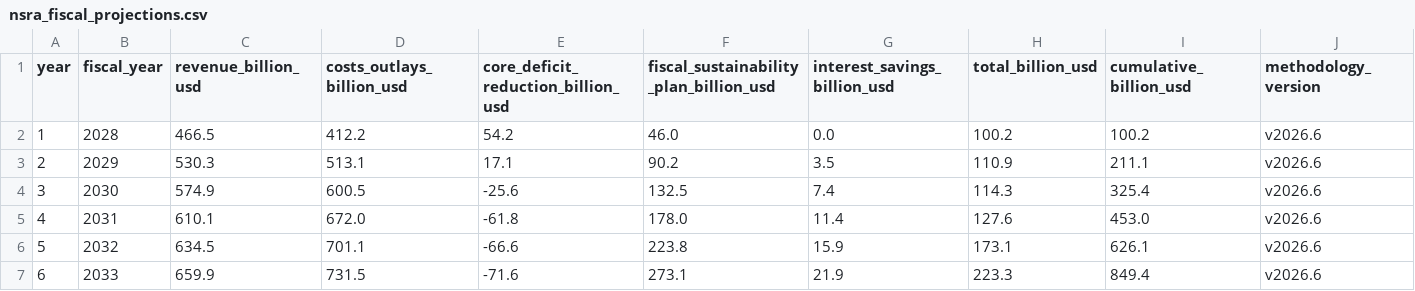
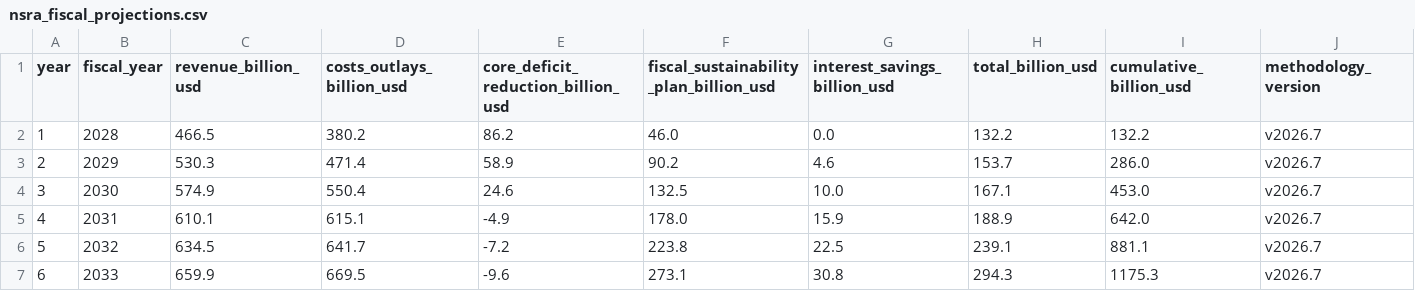
Before and after one commit to americanvault/theamericandeal, a CSV file: data/nsra_fiscal_projections.csv, drawn as a sheet; only a part is shown; the diff covers the shown part only; the diff names each change by its address in the sheet, - before the commit and + after, or states it on an @@ line.

Commit message:
Data: fiscal projections

```diff
--- a/data/nsra_fiscal_projections.csv
+++ b/data/nsra_fiscal_projections.csv
-D2 (costs_outlays_billion_usd): 412.2
+D2 (costs_outlays_billion_usd): 380.2
-E2: 54.2
+E2: 86.2
-H2 (total_billion_usd): 100.2
+H2 (total_billion_usd): 132.2
-I2 (cumulative_billion_usd): 100.2
+I2 (cumulative_billion_usd): 132.2
-J2:J7 (methodology_version): v2026.6
+J2:J7 (methodology_version): v2026.7
-D3 (costs_outlays_billion_usd): 513.1
+D3 (costs_outlays_billion_usd): 471.4
-E3: 17.1
+E3: 58.9
-G3 (interest_savings_billion_usd): 3.5
+G3 (interest_savings_billion_usd): 4.6
-H3 (total_billion_usd): 110.9
+H3 (total_billion_usd): 153.7
-I3 (cumulative_billion_usd): 211.1
+I3 (cumulative_billion_usd): 286.0
-D4 (costs_outlays_billion_usd): 600.5
+D4 (costs_outlays_billion_usd): 550.4
-E4: -25.6
+E4: 24.6
-G4 (interest_savings_billion_usd): 7.4
+G4 (interest_savings_billion_usd): 10.0
-H4 (total_billion_usd): 114.3
+H4 (total_billion_usd): 167.1
-I4 (cumulative_billion_usd): 325.4
+I4 (cumulative_billion_usd): 453.0
-D5 (costs_outlays_billion_usd): 672.0
+D5 (costs_outlays_billion_usd): 615.1
-E5: -61.8
+E5: -4.9
-G5 (interest_savings_billion_usd): 11.4
+G5 (interest_savings_billion_usd): 15.9
-H5 (total_billion_usd): 127.6
+H5 (total_billion_usd): 188.9
-I5 (cumulative_billion_usd): 453.0
+I5 (cumulative_billion_usd): 642.0
-D6 (costs_outlays_billion_usd): 701.1
+D6 (costs_outlays_billion_usd): 641.7
-E6: -66.6
+E6: -7.2
-G6 (interest_savings_billion_usd): 15.9
+G6 (interest_savings_billion_usd): 22.5
-H6 (total_billion_usd): 173.1
+H6 (total_billion_usd): 239.1
-I6 (cumulative_billion_usd): 626.1
+I6 (cumulative_billion_usd): 881.1
-D7 (costs_outlays_billion_usd): 731.5
+D7 (costs_outlays_billion_usd): 669.5
-E7: -71.6
+E7: -9.6
-G7 (interest_savings_billion_usd): 21.9
+G7 (interest_savings_billion_usd): 30.8
-H7 (total_billion_usd): 223.3
+H7 (total_billion_usd): 294.3
-I7 (cumulative_billion_usd): 849.4
+I7 (cumulative_billion_usd): 1175.3
```
Also changed, not shown: 24 edited cells elsewhere in this file.
